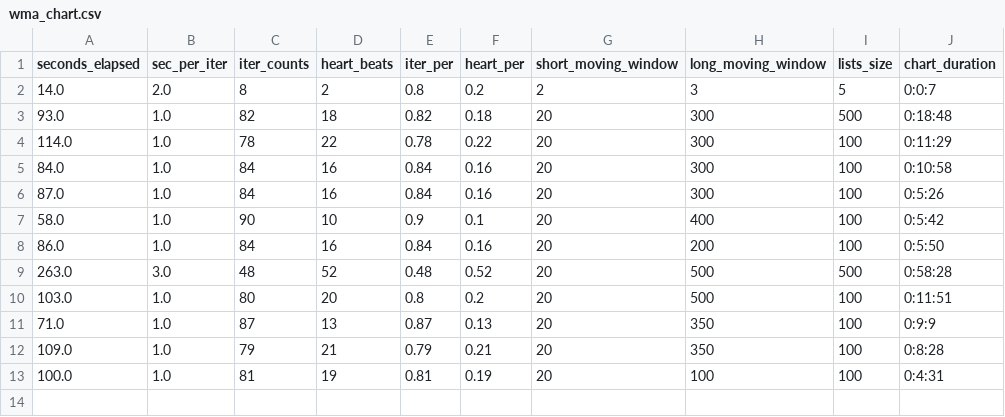
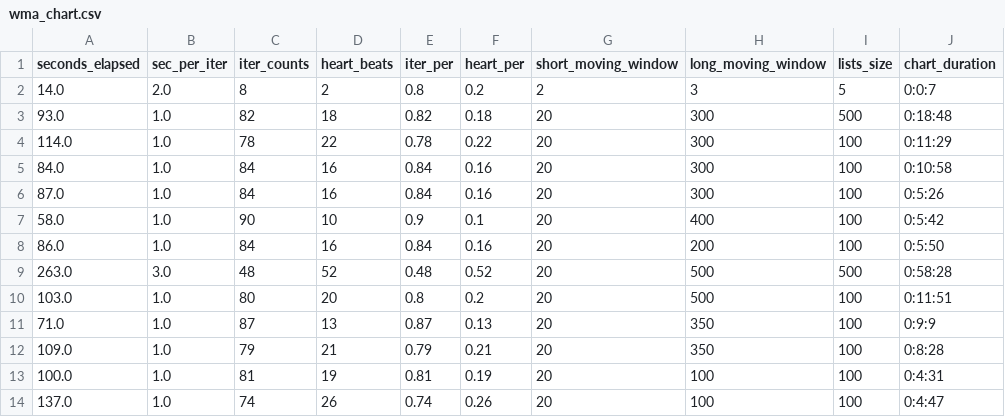
Before and after one commit to ramkumarr02/Oanda_Trading, a CSV file: data/wma_chart.csv, drawn as a sheet.

```diff
--- a/data/wma_chart.csv
+++ b/data/wma_chart.csv
@@ -13 +13,2 @@ seconds_elapsed,sec_per_iter,iter_counts,heart_beats,iter_per,heart_per,short_mo
 100.0,1.0,81,19,0.81,0.19,20,100,100,0:4:31
+137.0,1.0,74,26,0.74,0.26,20,100,100,0:4:47
```
Also changed, not shown: 3 other files.
